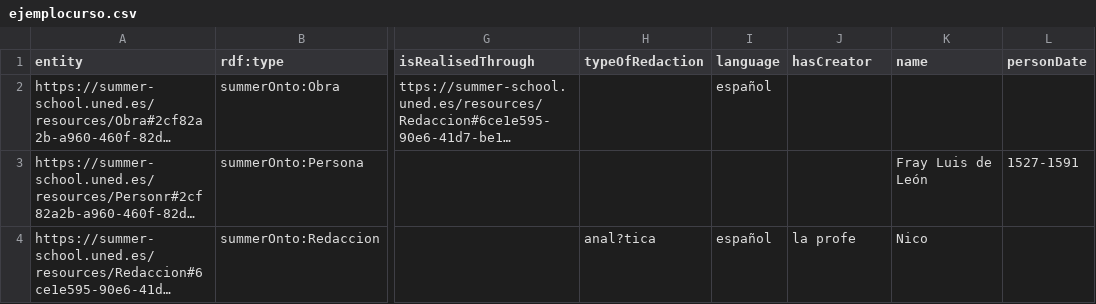
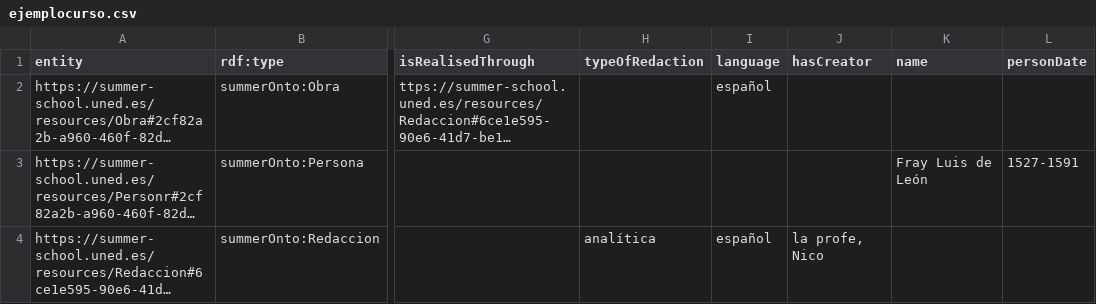
Before and after one commit to linhd-postdata/summer-school2019, a CSV file: data/ejemplocurso.csv, drawn as a sheet; only a part is shown, gaps mark what is left out; long unchanged cells end in …; the diff names each change by its address in the sheet, - before the commit and + after, or states it on an @@ line.

Commit message:
Updated csv

```diff
--- a/data/ejemplocurso.csv
+++ b/data/ejemplocurso.csv
-H4 (typeOfRedaction): anal?tica
+H4 (typeOfRedaction): analítica
-J4 (hasCreator): la profe
+J4 (hasCreator): la profe, Nico
-K4 (name): Nico
+K4 (name): (empty)
```
